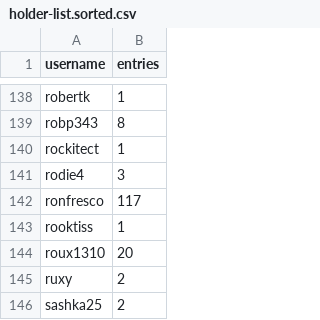
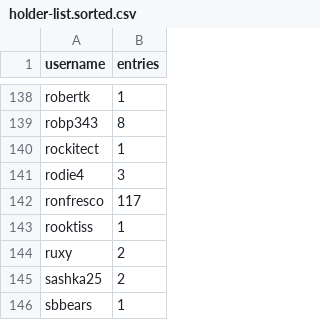
Before and after one commit to BlokPax/RandomProofs, a CSV file: 2024.HTH.Basketball.Santa.Topps.Living.Set.Giveaway/holder-list.sorted.csv, drawn as a sheet; only a part is shown, gaps mark what is left out; the shorter side is filled out with more unchanged rows.

Commit message:
removes user for administrative reasons.

```diff
--- a/2024.HTH.Basketball.Santa.Topps.Living.Set.Giveaway/holder-list.sorted.csv
+++ b/2024.HTH.Basketball.Santa.Topps.Living.Set.Giveaway/holder-list.sorted.csv
@@ -143,3 +143,2 @@ ronfresco,117
 rooktiss,1
-roux1310,20
 ruxy,2
```
